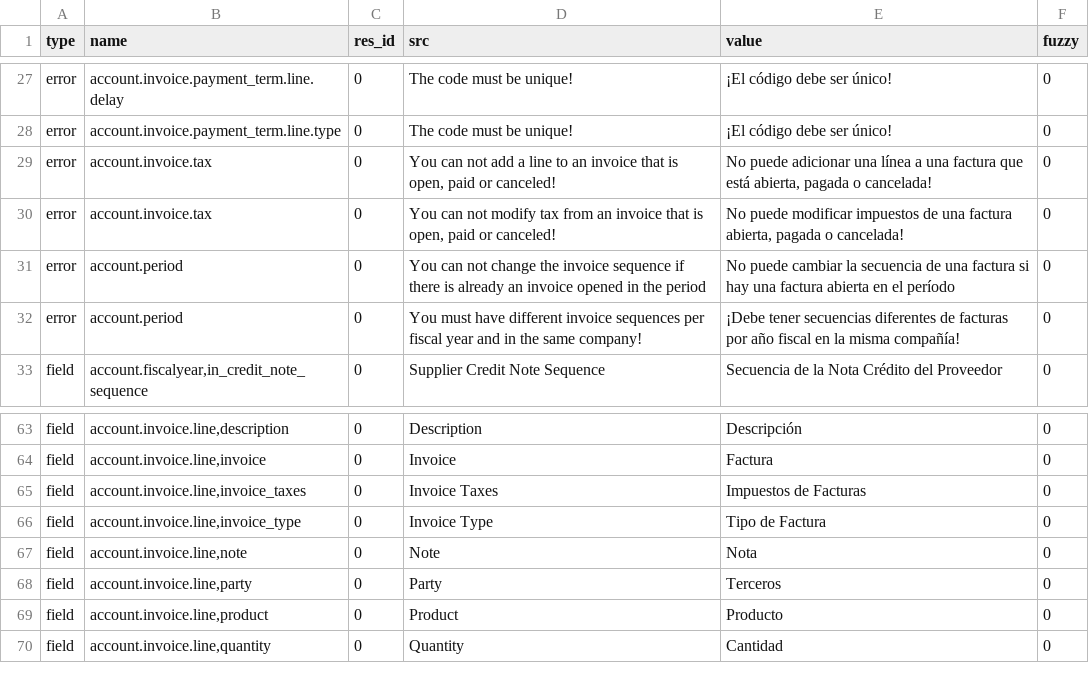
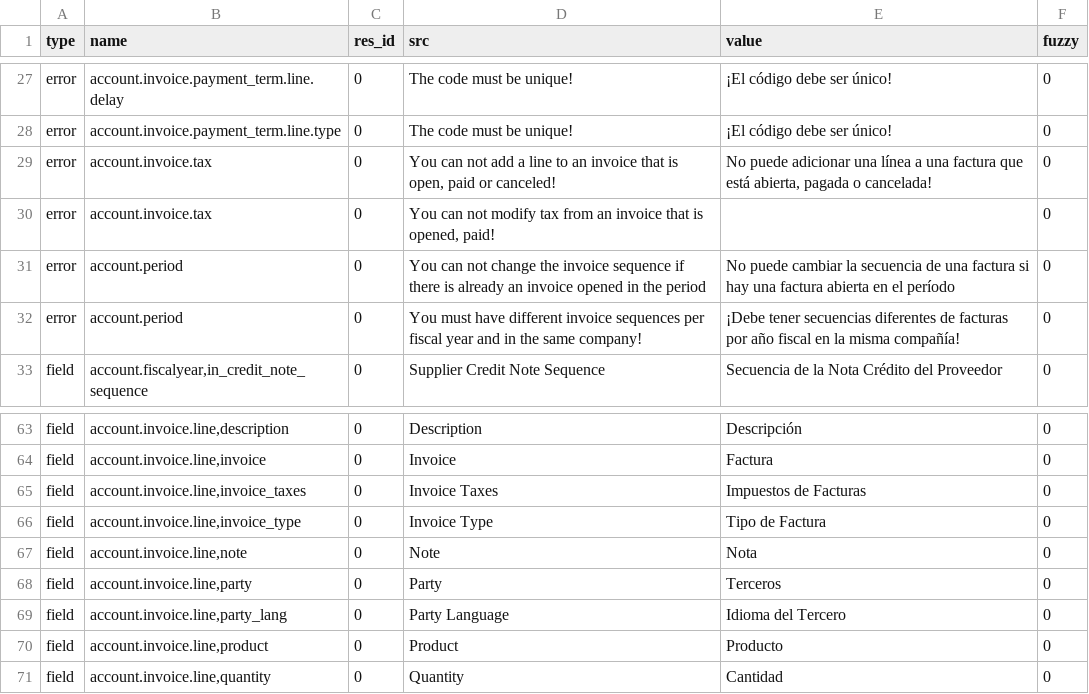
Before and after one commit to coopengo/account_invoice, a CSV file: es_CO.csv, drawn as a sheet; only a part is shown, gaps mark what is left out.

Commit message:
Updated es_CO translation

```diff
--- a/es_CO.csv
+++ b/es_CO.csv
@@ -40,3 +40,3 @@ error,account.invoice.payment_term.line.type,0,The code must be unique!,¡El có
 error,account.invoice.tax,0,"You can not add a line to an invoice that is open, paid or canceled!","No puede adicionar una línea a una factura que está abierta, pagada o cancelada!",0
-error,account.invoice.tax,0,"You can not modify tax from an invoice that is open, paid or canceled!","No puede modificar impuestos de una factura abierta, pagada o cancelada!",0
+error,account.invoice.tax,0,"You can not modify tax from an invoice that is opened, paid!",,0
 error,account.period,0,You can not change the invoice sequence if there is already an invoice opened in the period,No puede cambiar la secuencia de una factura si hay una factura abierta en el período,0
@@ -79,2 +79,3 @@ field,"account.invoice.line,note",0,Note,Nota,0
 field,"account.invoice.line,party",0,Party,Terceros,0
+field,"account.invoice.line,party_lang",0,Party Language,Idioma del Tercero,0
 field,"account.invoice.line,product",0,Product,Producto,0
```
